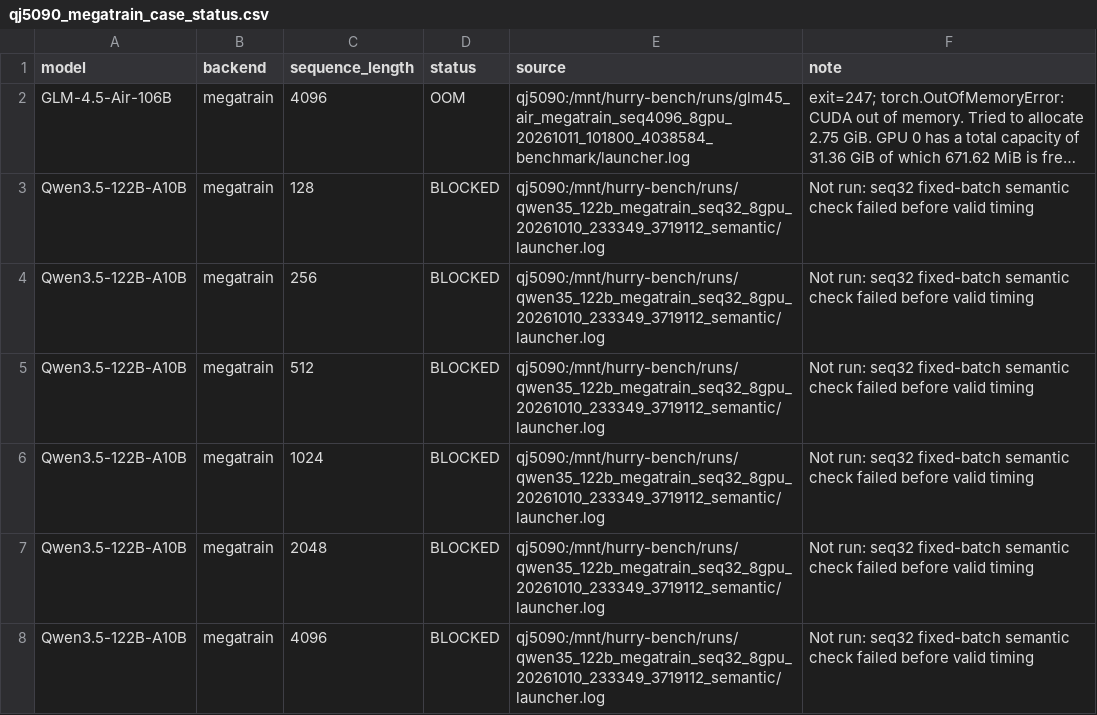
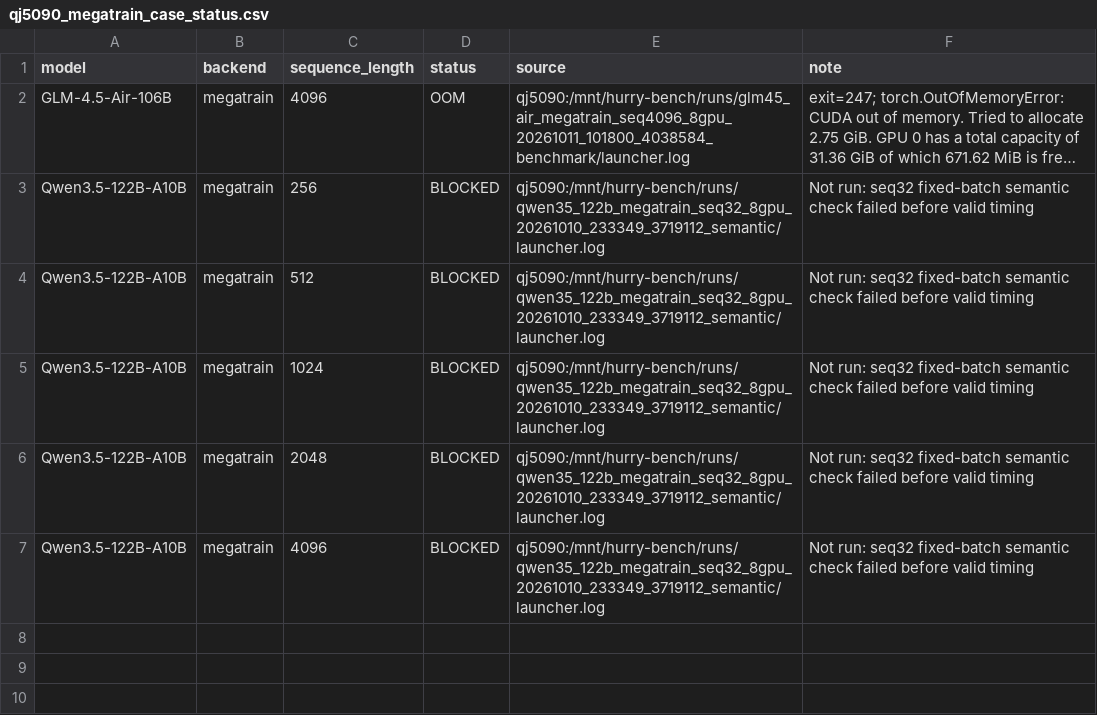
Before and after one commit to yyj6666667/10.10-benchmark, a CSV file: results/qj5090_megatrain_case_status.csv, drawn as a sheet; long unchanged cells end in …; the diff names each change by its address in the sheet, - before the commit and + after, or states it on an @@ line.

```diff
--- a/results/qj5090_megatrain_case_status.csv
+++ b/results/qj5090_megatrain_case_status.csv
-row 3: Qwen3.5-122B-A10B | megatrain | 128 | BLOCKED | qj5090:/mnt/hurry-bench/runs/qwen35_122b_megatrain_seq32_8gpu_20261010_233349_3719112_semantic/launcher.log | Not run: seq32 fixed-batch semantic check failed before valid timing
```
Also changed, not shown: results/qj5090_figure9.csv, results/qj5090_qwen_megatrain_performance.csv, 3 other files.
